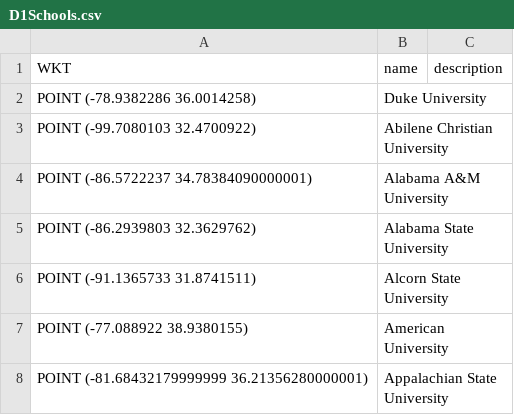
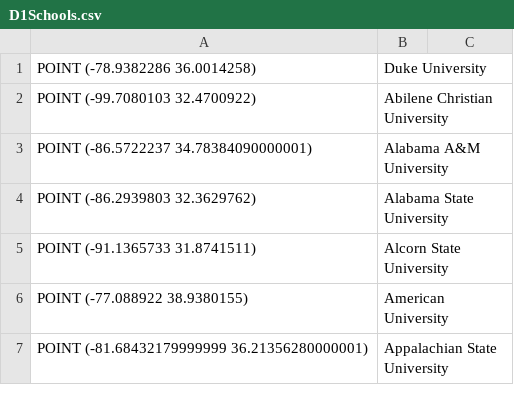
Before and after one commit to BMDragon/D1MinSpanTree, a CSV file: resources/D1Schools.csv, drawn as a sheet; only a part is shown; the diff names each change by its address in the sheet, - before the commit and + after, or states it on an @@ line.

```diff
--- a/resources/D1Schools.csv
+++ b/resources/D1Schools.csv
-row 1: WKT | name | description
```
Also changed, not shown: 3 other files.
